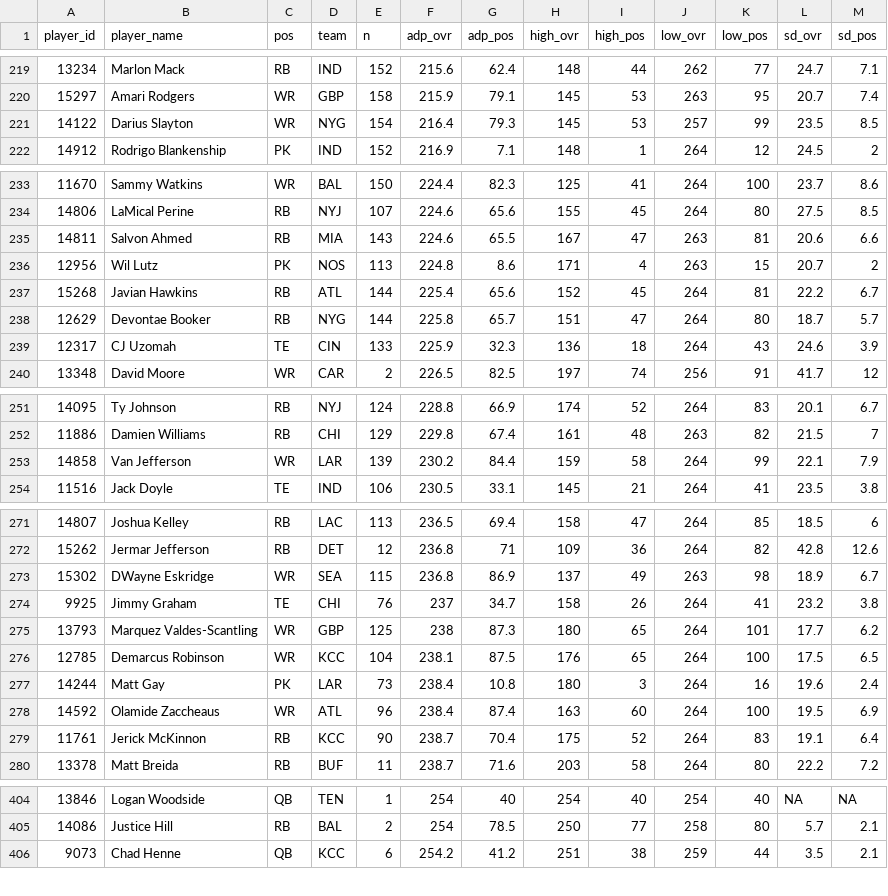
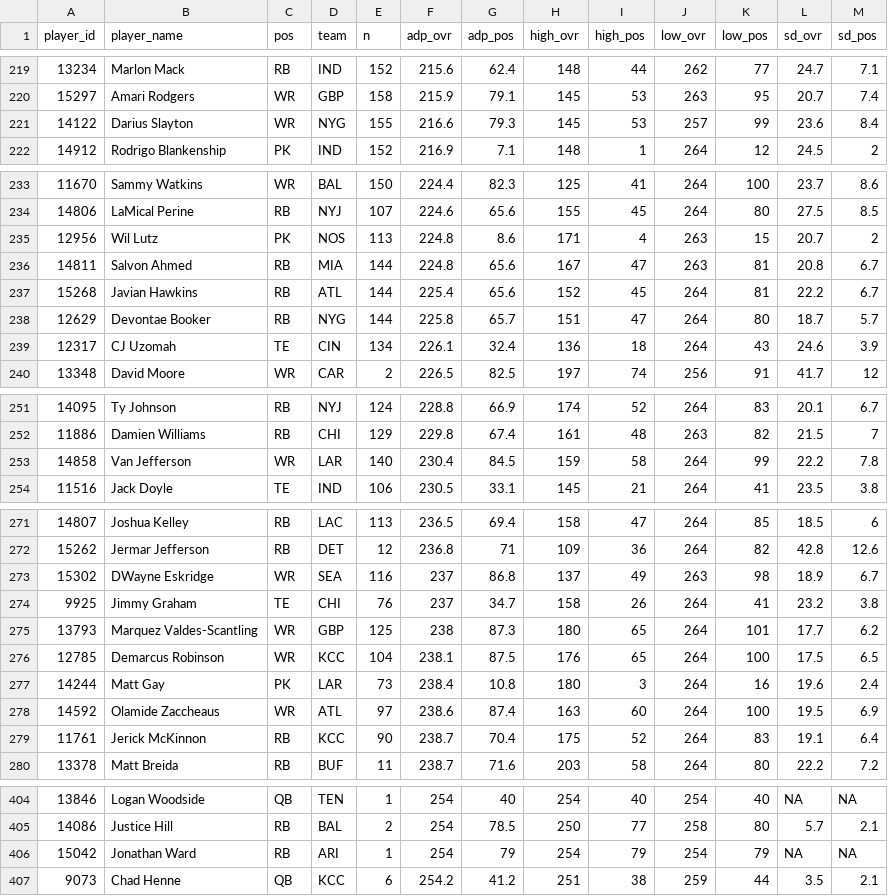
Before and after one commit to dynastyprocess/data-mfl_public, a CSV file: sfb_main_adp.csv, drawn as a sheet; only a part is shown, gaps mark what is left out; the diff covers the shown part only.

```diff
--- a/sfb_main_adp.csv
+++ b/sfb_main_adp.csv
@@ -220,3 +220,3 @@
 "15297","Amari Rodgers","WR","GBP",158,215.9,79.1,145,53,263,95,20.7,7.4
-"14122","Darius Slayton","WR","NYG",154,216.4,79.3,145,53,257,99,23.5,8.5
+"14122","Darius Slayton","WR","NYG",155,216.6,79.3,145,53,257,99,23.6,8.4
 "14912","Rodrigo Blankenship","PK","IND",152,216.9,7.1,148,1,264,12,24.5,2
@@ -234,7 +234,7 @@
 "14806","LaMical Perine","RB","NYJ",107,224.6,65.6,155,45,264,80,27.5,8.5
-"14811","Salvon Ahmed","RB","MIA",143,224.6,65.5,167,47,263,81,20.6,6.6
 "12956","Wil Lutz","PK","NOS",113,224.8,8.6,171,4,263,15,20.7,2
+"14811","Salvon Ahmed","RB","MIA",144,224.8,65.6,167,47,263,81,20.8,6.7
 "15268","Javian Hawkins","RB","ATL",144,225.4,65.6,152,45,264,81,22.2,6.7
 "12629","Devontae Booker","RB","NYG",144,225.8,65.7,151,47,264,80,18.7,5.7
-"12317","CJ Uzomah","TE","CIN",133,225.9,32.3,136,18,264,43,24.6,3.9
+"12317","CJ Uzomah","TE","CIN",134,226.1,32.4,136,18,264,43,24.6,3.9
 "13348","David Moore","WR","CAR",2,226.5,82.5,197,74,256,91,41.7,12
@@ -252,3 +252,3 @@
 "11886","Damien Williams","RB","CHI",129,229.8,67.4,161,48,263,82,21.5,7
-"14858","Van Jefferson","WR","LAR",139,230.2,84.4,159,58,264,99,22.1,7.9
+"14858","Van Jefferson","WR","LAR",140,230.4,84.5,159,58,264,99,22.2,7.8
 "11516","Jack Doyle","TE","IND",106,230.5,33.1,145,21,264,41,23.5,3.8
@@ -272,3 +272,3 @@
 "15262","Jermar Jefferson","RB","DET",12,236.8,71,109,36,264,82,42.8,12.6
-"15302","DWayne Eskridge","WR","SEA",115,236.8,86.9,137,49,263,98,18.9,6.7
+"15302","DWayne Eskridge","WR","SEA",116,237,86.8,137,49,263,98,18.9,6.7
 "9925","Jimmy Graham","TE","CHI",76,237,34.7,158,26,264,41,23.2,3.8
@@ -277,3 +277,3 @@
 "14244","Matt Gay","PK","LAR",73,238.4,10.8,180,3,264,16,19.6,2.4
-"14592","Olamide Zaccheaus","WR","ATL",96,238.4,87.4,163,60,264,100,19.5,6.9
+"14592","Olamide Zaccheaus","WR","ATL",97,238.6,87.4,163,60,264,100,19.5,6.9
 "11761","Jerick McKinnon","RB","KCC",90,238.7,70.4,175,52,264,83,19.1,6.4
@@ -405,2 +405,3 @@
 "14086","Justice Hill","RB","BAL",2,254,78.5,250,77,258,80,5.7,2.1
+"15042","Jonathan Ward","RB","ARI",1,254,79,254,79,254,79,NA,NA
 "9073","Chad Henne","QB","KCC",6,254.2,41.2,251,38,259,44,3.5,2.1
```
Also changed, not shown: 3 edited cells elsewhere in this file, sfb_satellite_adp.csv.
